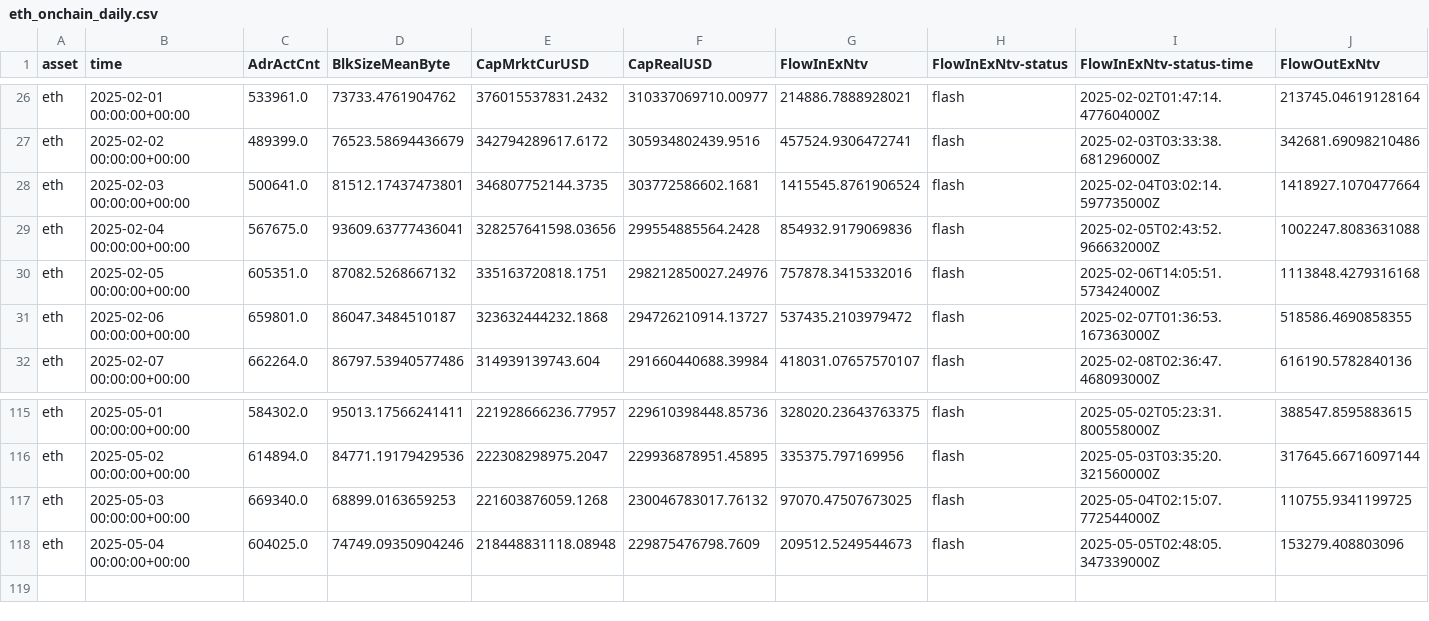
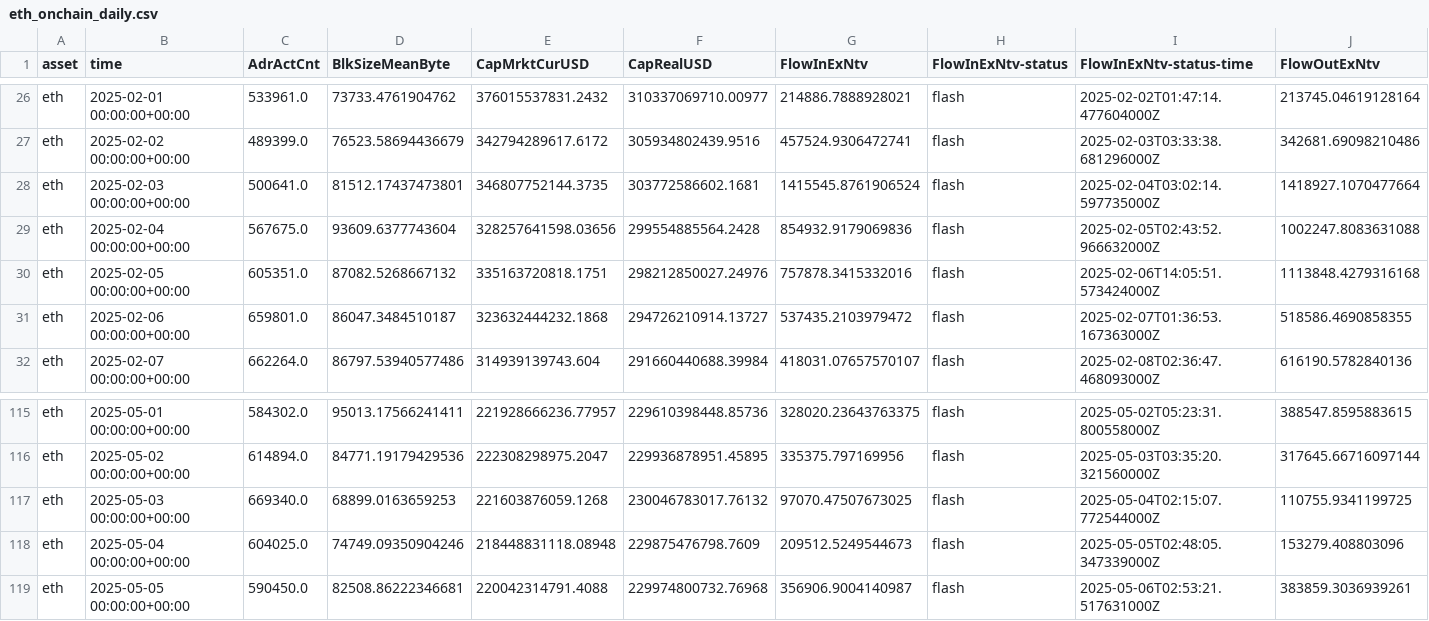
Before and after one commit to alex-lebedev/crypto-on-chain, a CSV file: eth_onchain_daily.csv, drawn as a sheet; only a part is shown, gaps mark what is left out; rows hold the shown columns only; the diff names each change by its address in the sheet, - before the commit and + after, or states it on an @@ line.

```diff
--- a/eth_onchain_daily.csv
+++ b/eth_onchain_daily.csv
-D29 (BlkSizeMeanByte): 93609.63777436041
+D29 (BlkSizeMeanByte): 93609.6377743604
+row 119: eth | 2025-05-05 00:00:00+00:00 | 590450.0 | 82508.86222346681 | 220042314791.4088 | 229974800732.76968 | 356906.9004140987 | flash | 2025-05-06T02:53:21.517631000Z | 383859.3036939261
```
Also changed, not shown: btc_onchain_daily.csv, 6 other files.
